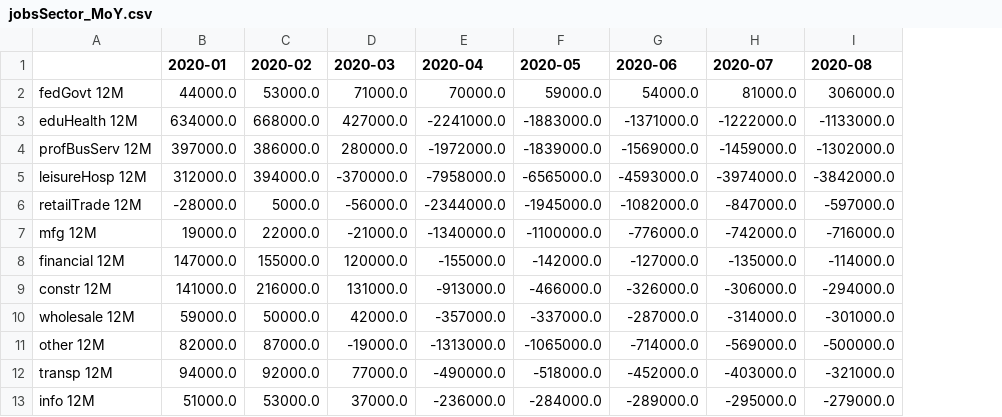
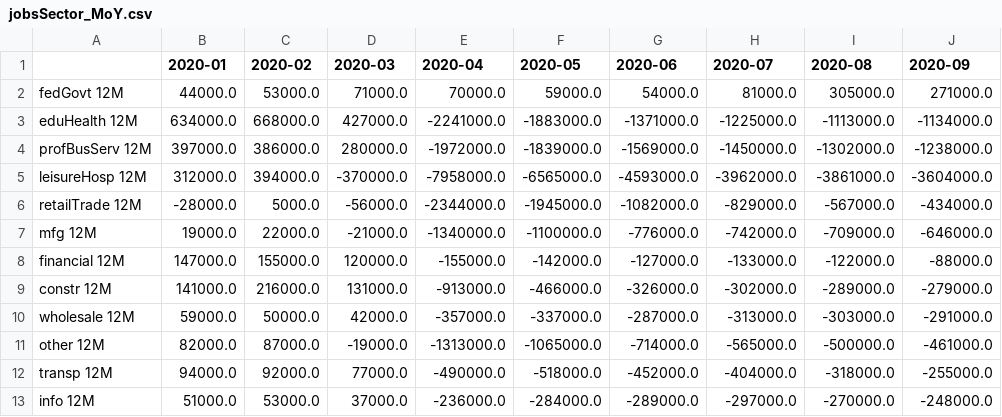
Before and after one commit to cansu-freeman/indicator-app-data, a CSV file: payroll-jobs-by-sector/jobsSector_MoY.csv, drawn as a sheet; the diff names each change by its address in the sheet, - before the commit and + after, or states it on an @@ line.

Commit message:
data update

```diff
--- a/payroll-jobs-by-sector/jobsSector_MoY.csv
+++ b/payroll-jobs-by-sector/jobsSector_MoY.csv
+column J (2020-09), rows 2-13: 271000.0 | -1134000.0 | -1238000.0 | -3604000.0 | -434000.0 | -646000.0 | -88000.0 | -279000.0 | -291000.0 | -461000.0 | -255000.0 | -248000.0
-I2 (2020-08): 306000.0
+I2 (2020-08): 305000.0
-H3 (2020-07): -1222000.0
+H3 (2020-07): -1225000.0
-I3 (2020-08): -1133000.0
+I3 (2020-08): -1113000.0
-H4 (2020-07): -1459000.0
+H4 (2020-07): -1450000.0
-H5 (2020-07): -3974000.0
+H5 (2020-07): -3962000.0
-I5 (2020-08): -3842000.0
+I5 (2020-08): -3861000.0
-H6 (2020-07): -847000.0
+H6 (2020-07): -829000.0
-I6 (2020-08): -597000.0
+I6 (2020-08): -567000.0
-I7 (2020-08): -716000.0
+I7 (2020-08): -709000.0
-H8 (2020-07): -135000.0
+H8 (2020-07): -133000.0
-I8 (2020-08): -114000.0
+I8 (2020-08): -122000.0
-H9 (2020-07): -306000.0
+H9 (2020-07): -302000.0
-I9 (2020-08): -294000.0
+I9 (2020-08): -289000.0
-H10 (2020-07): -314000.0
+H10 (2020-07): -313000.0
-I10 (2020-08): -301000.0
+I10 (2020-08): -303000.0
-H11 (2020-07): -569000.0
+H11 (2020-07): -565000.0
-H12 (2020-07): -403000.0
+H12 (2020-07): -404000.0
-I12 (2020-08): -321000.0
+I12 (2020-08): -318000.0
-H13 (2020-07): -295000.0
+H13 (2020-07): -297000.0
-I13 (2020-08): -279000.0
+I13 (2020-08): -270000.0
```
Also changed, not shown: ICSA_historical.csv, fredCCSA.csv, 17 other files.
